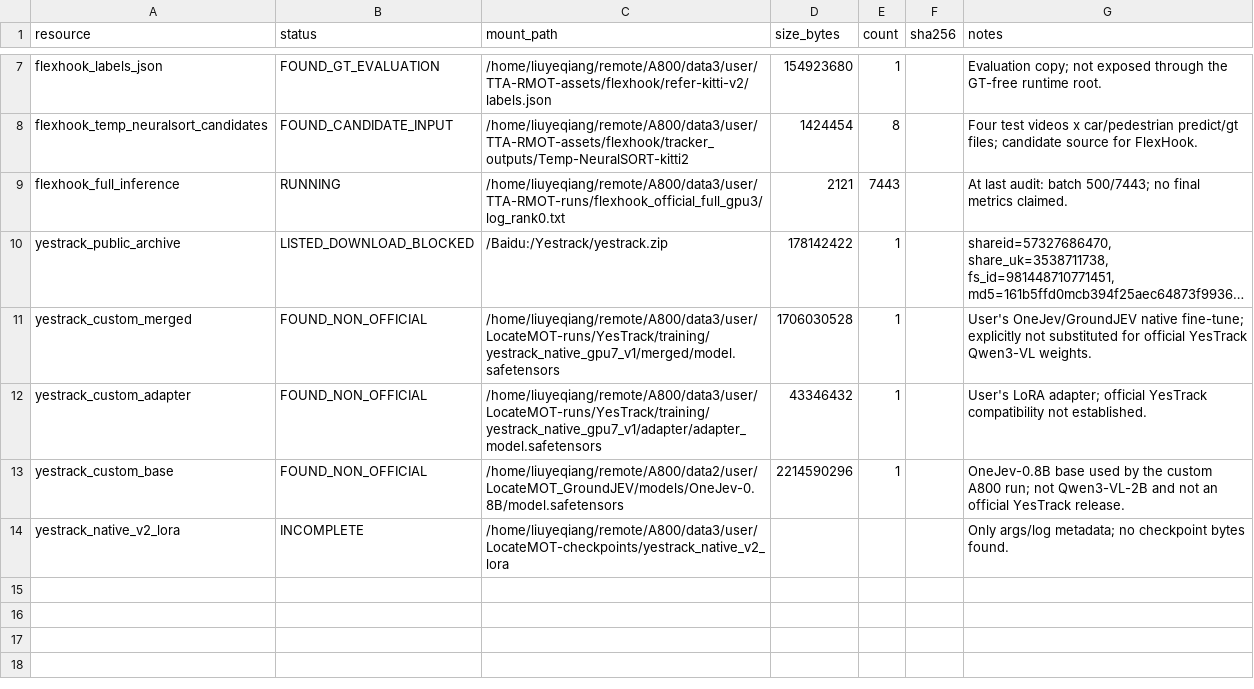
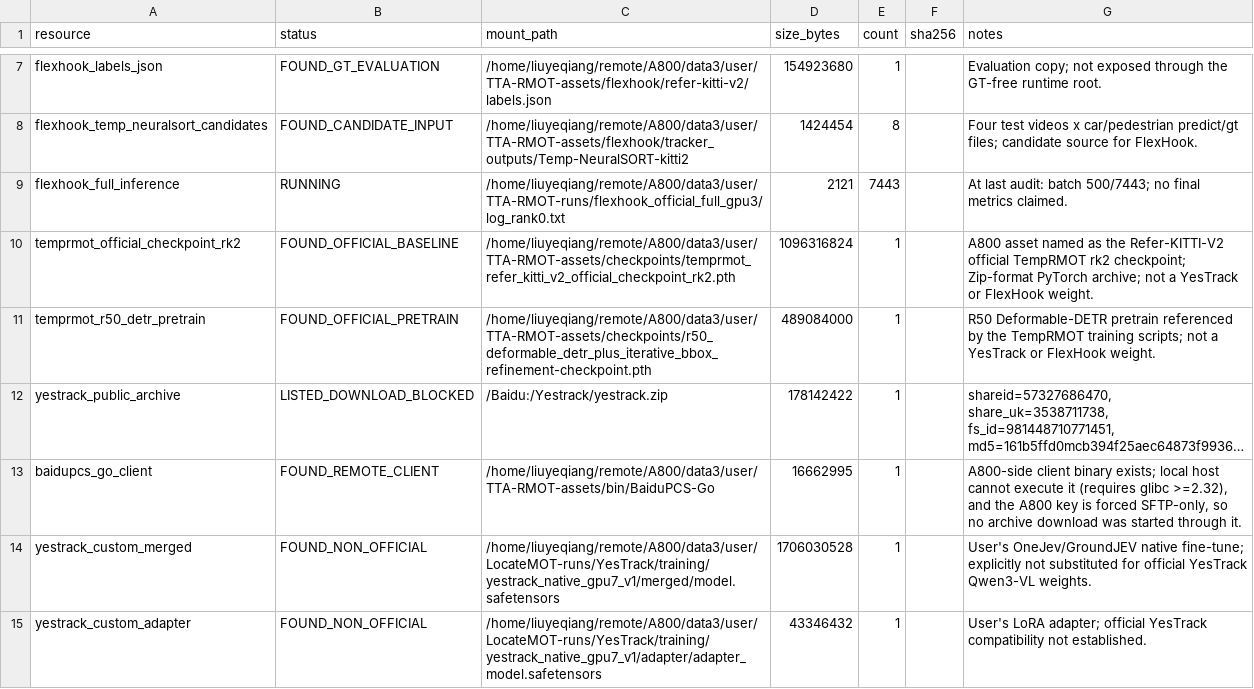
Before and after one commit to LYQ1107/JEV2RMOT, a CSV file: analysis/a800_resource_manifest.csv, drawn as a sheet; only a part is shown, gaps mark what is left out; the shorter side is filled out with more unchanged rows; long unchanged cells end in …; the diff names each change by its address in the sheet, - before the commit and + after, or states it on an @@ line.

Commit message:
Record additional A800 TempRMOT assets

```diff
--- a/analysis/a800_resource_manifest.csv
+++ b/analysis/a800_resource_manifest.csv
+row 10: temprmot_official_checkpoint_rk2 | FOUND_OFFICIAL_BASELINE | /home/liuyeqiang/remote/A800/data3/user/TTA-RMOT-assets/checkpoints/temprmot_refer_kitti_v2_official_checkpoint_rk2.pth | 1096316824 | 1 |  | A800 asset named as the Refer-KITTI-V2 official TempRMOT rk2 checkpoint; Zip-format PyTorch archive; not a YesTrack or FlexHook weight.
+row 11: temprmot_r50_detr_pretrain | FOUND_OFFICIAL_PRETRAIN | /home/liuyeqiang/remote/A800/data3/user/TTA-RMOT-assets/checkpoints/r50_deformable_detr_plus_iterative_bbox_refinement-checkpoint.pth | 489084000 | 1 |  | R50 Deformable-DETR pretrain referenced by the TempRMOT training scripts; not a YesTrack or FlexHook weight.
+row 13: baidupcs_go_client | FOUND_REMOTE_CLIENT | /home/liuyeqiang/remote/A800/data3/user/TTA-RMOT-assets/bin/BaiduPCS-Go | 16662995 | 1 |  | A800-side client binary exists; local host cannot execute it (requires glibc >=2.32), and the A800 key is forced SFTP-only, so no archive download was started through it.
```
Also changed, not shown: manifests/asset_inventory.csv, 5 other files.
